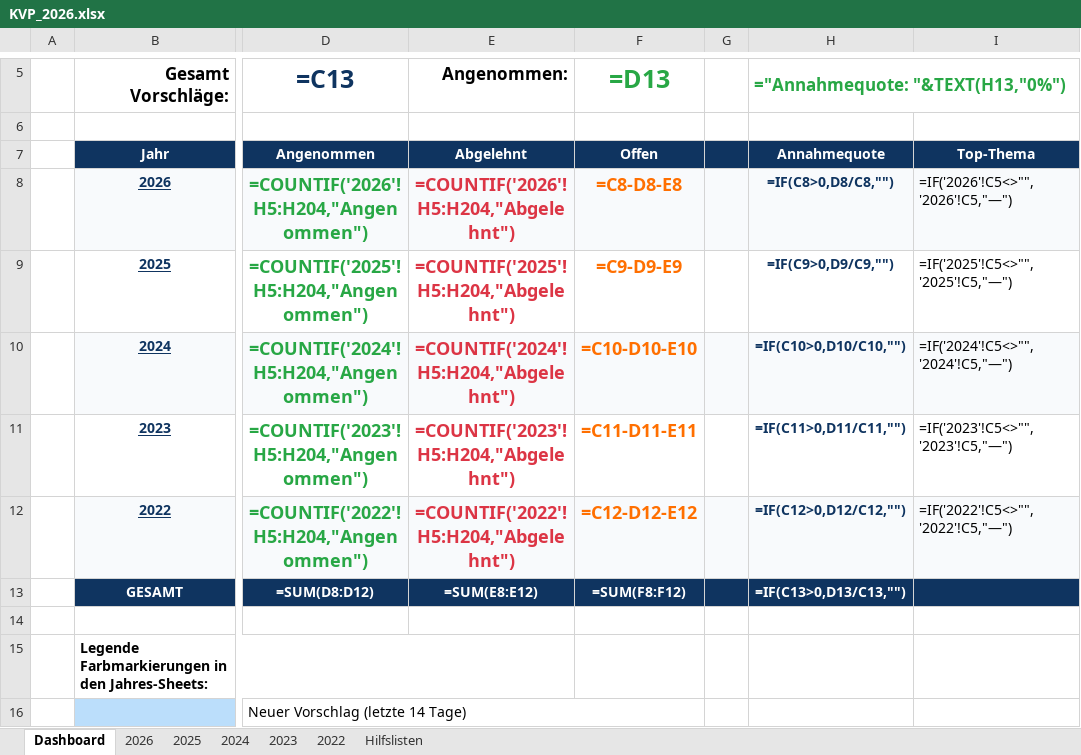
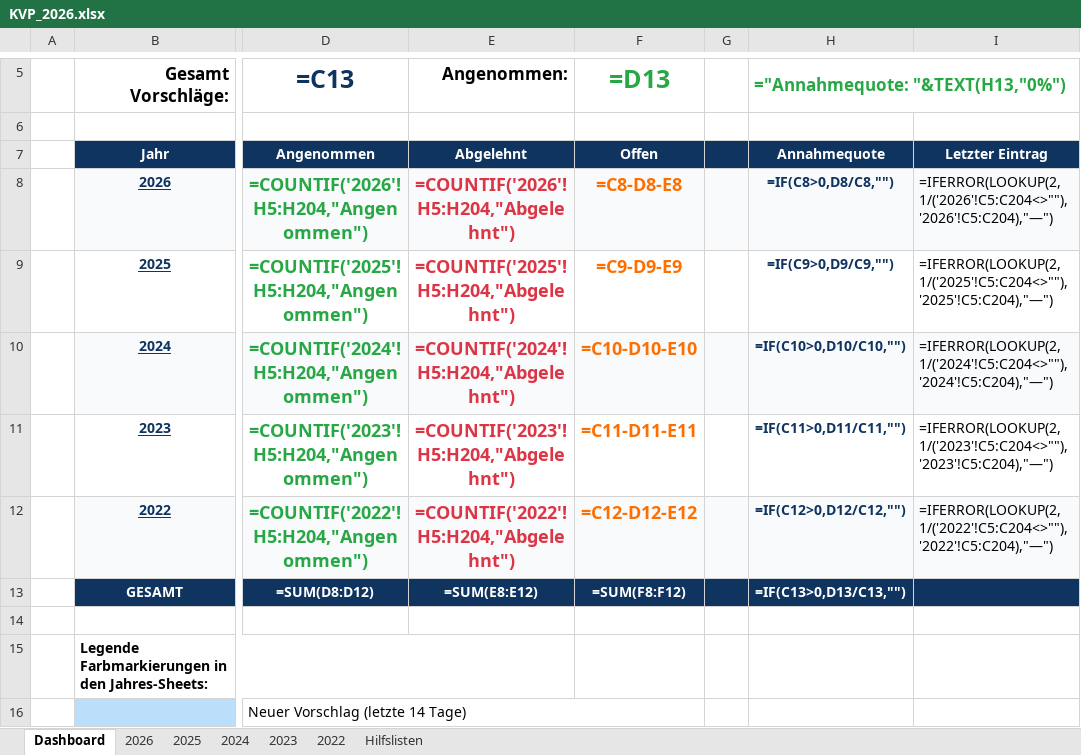
Before and after one commit to Bas1cally/Ambulanzzeug, an Excel workbook: KVP_2026.xlsx, sheet Dashboard, drawn as a sheet; only a part is shown, gaps mark what is left out; values as stored, in another font and other column widths than the file's, no borders; formulas without a stored value are shown as written; conditional formats not drawn; the diff names each change by its address in the sheet, - before the commit and + after, or states it on an @@ line.

```diff
--- a/KVP_2026.xlsx (sheet Dashboard)
+++ b/KVP_2026.xlsx (sheet Dashboard)
-I7: Top-Thema
+I7: Letzter Eintrag
-I8: =IF('2026'!C5<>"",'2026'!C5,"—")
+I8: =IFERROR(LOOKUP(2,1/('2026'!C5:C204<>""),'2026'!C5:C204),"—")
-I9: =IF('2025'!C5<>"",'2025'!C5,"—")
+I9: =IFERROR(LOOKUP(2,1/('2025'!C5:C204<>""),'2025'!C5:C204),"—")
-I10: =IF('2024'!C5<>"",'2024'!C5,"—")
+I10: =IFERROR(LOOKUP(2,1/('2024'!C5:C204<>""),'2024'!C5:C204),"—")
-I11: =IF('2023'!C5<>"",'2023'!C5,"—")
+I11: =IFERROR(LOOKUP(2,1/('2023'!C5:C204<>""),'2023'!C5:C204),"—")
-I12: =IF('2022'!C5<>"",'2022'!C5,"—")
+I12: =IFERROR(LOOKUP(2,1/('2022'!C5:C204<>""),'2022'!C5:C204),"—")
```
Also changed, not shown: 1 other file.
